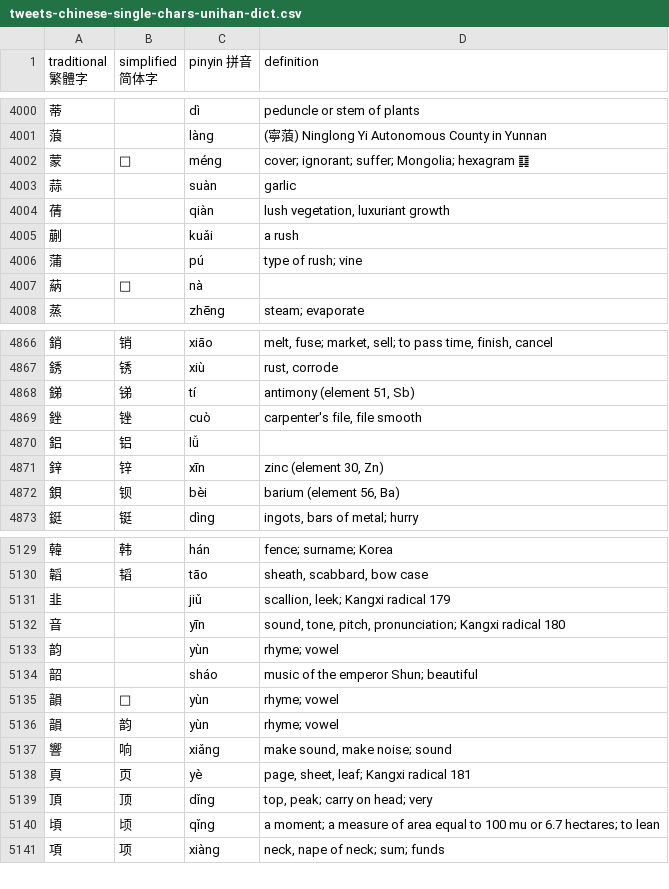
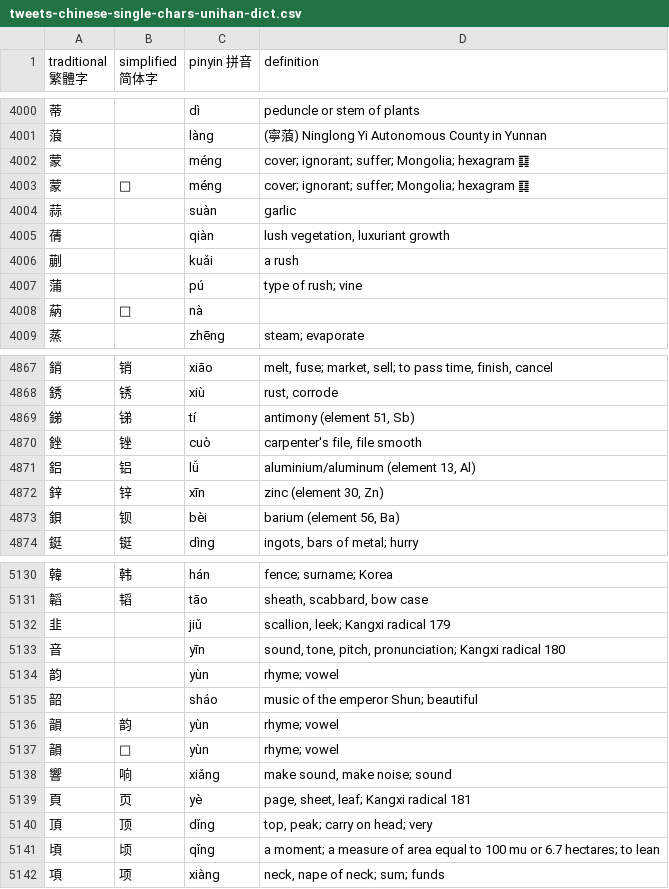
Before and after one commit to artxgj/chinese-study, a CSV file: twitter/tweets-chinese-single-chars-unihan-dict.csv, drawn as a sheet; only a part is shown, gaps mark what is left out.

Commit message:
Updated Unihan files

```diff
--- a/twitter/tweets-chinese-single-chars-unihan-dict.csv
+++ b/twitter/tweets-chinese-single-chars-unihan-dict.csv
@@ -4001,2 +4001,3 @@ traditional 繁體字,simplified 简体字,pinyin 拼音,definition
 蒗,,làng,(寧蒗) Ninglong Yi Autonomous County in Yunnan
+蒙,,méng,cover; ignorant; suffer; Mongolia; hexagram ䷃
 蒙,𰰡,méng,cover; ignorant; suffer; Mongolia; hexagram ䷃
@@ -4869,3 +4870,3 @@ traditional 繁體字,simplified 简体字,pinyin 拼音,definition
 銼,锉,cuò,"carpenter's file, file smooth"
-鋁,铝,lǚ,
+鋁,铝,lǚ,"aluminium/aluminum (element 13, Al)"
 鋅,锌,xīn,"zinc (element 30, Zn)"
@@ -5134,4 +5135,4 @@ traditional 繁體字,simplified 简体字,pinyin 拼音,definition
 韶,,sháo,music of the emperor Shun; beautiful
+韻,韵,yùn,rhyme; vowel
 韻,𱂐,yùn,rhyme; vowel
-韻,韵,yùn,rhyme; vowel
 響,响,xiǎng,"make sound, make noise; sound"
```
